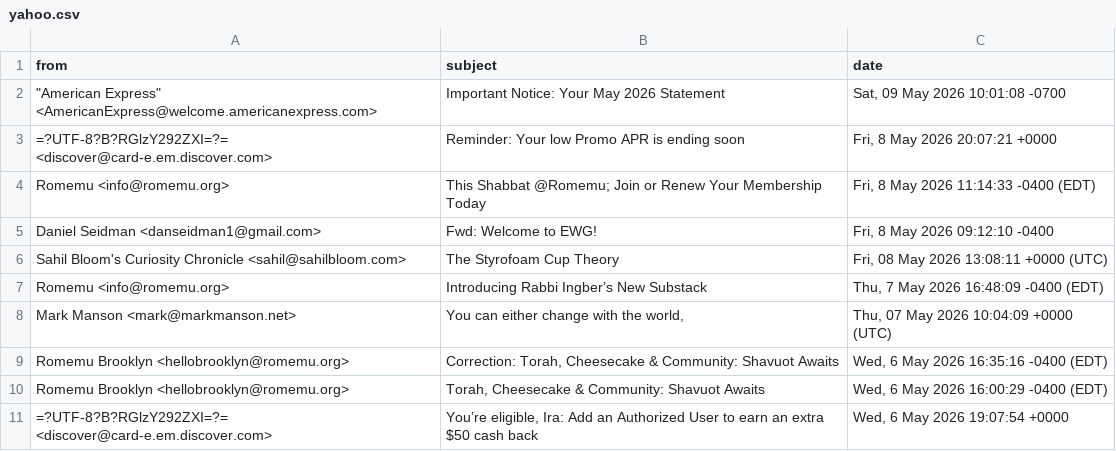
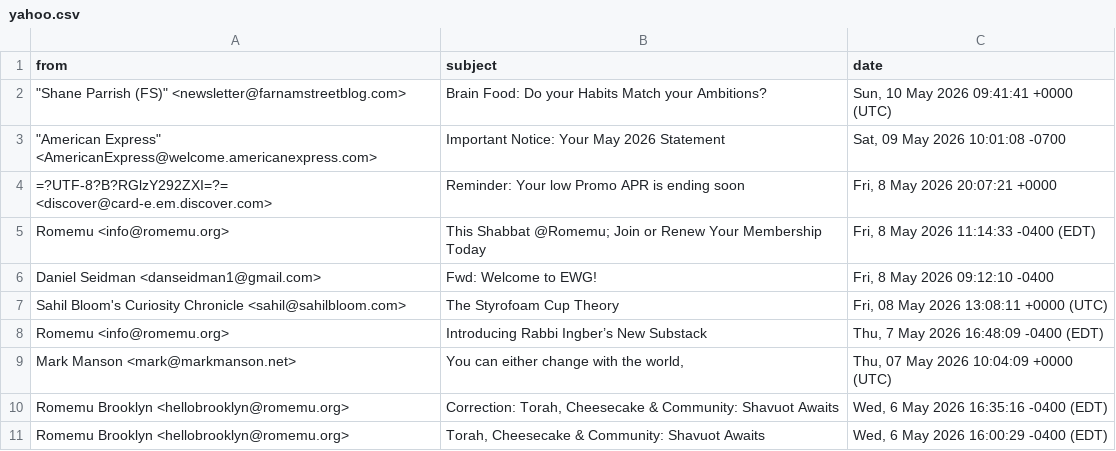
Before and after one commit to iraseidman/public, a CSV file: Email/yahoo.csv, drawn as a sheet.

```diff
--- a/Email/yahoo.csv
+++ b/Email/yahoo.csv
@@ -1,2 +1,3 @@
 "from","subject","date"
+"""Shane Parrish (FS)"" <newsletter@farnamstreetblog.com>","Brain Food: Do your Habits Match your Ambitions?","Sun, 10 May 2026 09:41:41 +0000 (UTC)"
 """American Express"" <AmericanExpress@welcome.americanexpress.com>","Important Notice: Your May 2026 Statement ","Sat, 09 May 2026 10:01:08 -0700"
@@ -10,2 +11 @@
 "Romemu Brooklyn <hellobrooklyn@romemu.org>","Torah, Cheesecake & Community: Shavuot Awaits","Wed, 6 May 2026 16:00:29 -0400 (EDT)"
-"=?UTF-8?B?RGlzY292ZXI=?= <discover@card-e.em.discover.com>","You’re eligible, Ira: Add an Authorized User to earn an extra $50 cash back","Wed, 6 May 2026 19:07:54 +0000"
```
Also changed, not shown: Email/gmail.csv, People.csv, 5 other files.
